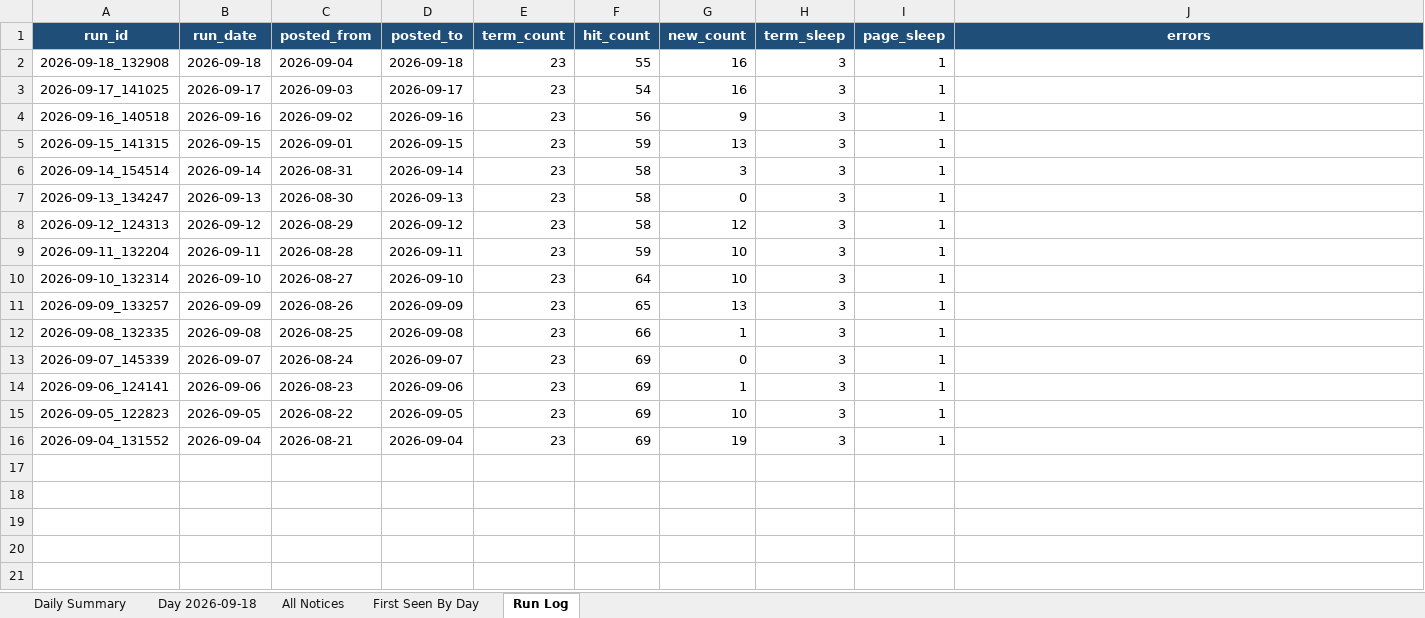
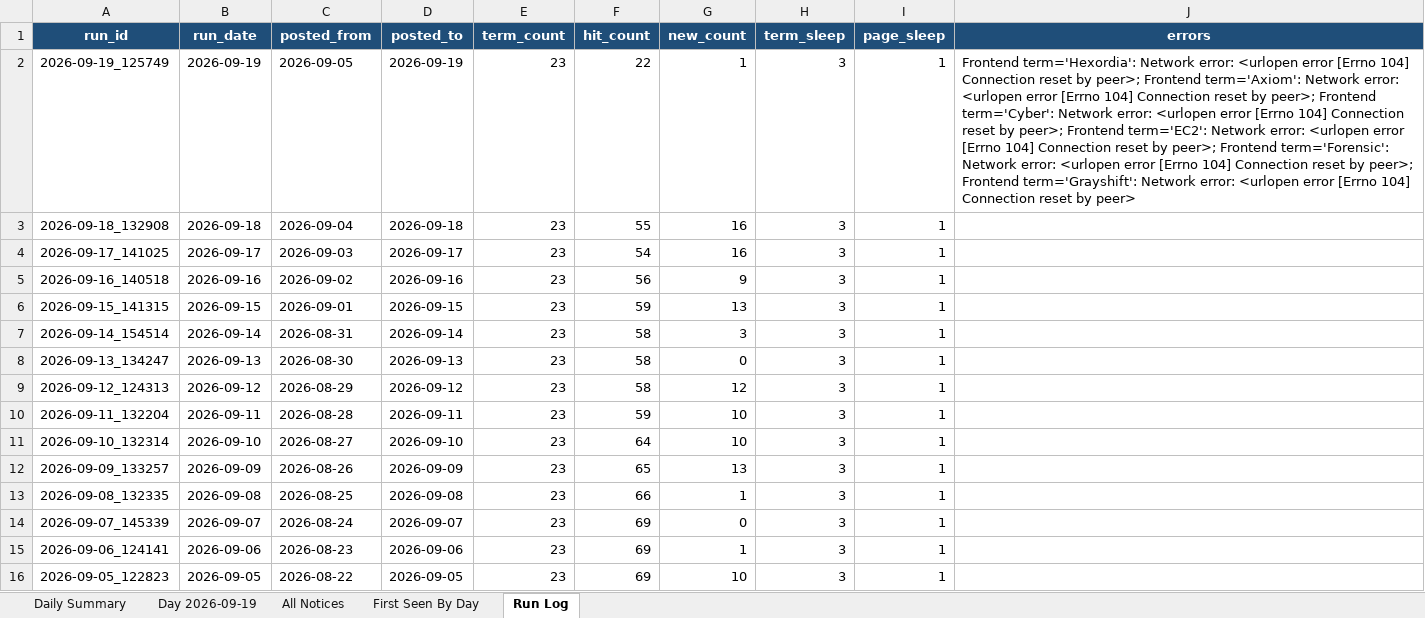
Before and after one commit to biscuitdh/44aa9566-3f78-4f70-9255-8cc9b8d7e019, an Excel workbook: docs/v/SAM-daily-latest.xlsx, sheet Run Log, drawn as a sheet; values as stored, in another font and other column widths than the file's, no borders; removed rows and columns are numbered as before the commit, all else as after; the diff names each change by its address in the sheet, - before the commit and + after, or states it on an @@ line.

```diff
--- a/docs/v/SAM-daily-latest.xlsx (sheet Run Log)
+++ b/docs/v/SAM-daily-latest.xlsx (sheet Run Log)
-sheet tab: Day 2026-09-18
+sheet tab: Day 2026-09-19
+row 2: 2026-09-19_125749 | 2026-09-19 | 2026-09-05 | 2026-09-19 | 23 | 22 | 1 | 3 | 1 | Frontend term='Hexordia': Network error: <urlopen error [Errno 104] Connection reset by peer>; Frontend term='Axiom': Network error: <urlopen error [Errno 104] Connection reset by peer>; Frontend term='Cyber': Network error: <urlopen error [Errno 104] Connection reset by peer>; Frontend term='EC2': Network error: <urlopen error [Errno 104] Connection reset by peer>; Frontend term='Forensic': Network error: <urlopen error [Errno 104] Connection reset by peer>; Frontend term='Grayshift': Network error: <urlopen error [Errno 104] Connection reset by peer>
-row 16: 2026-09-04_131552 | 2026-09-04 | 2026-08-21 | 2026-09-04 | 23 | 69 | 19 | 3 | 1
```
Also changed, not shown: sheet All Notices, sheet Day 2026-09-19, sheet First Seen By Day, sheet Daily Summary, 20 other files.
